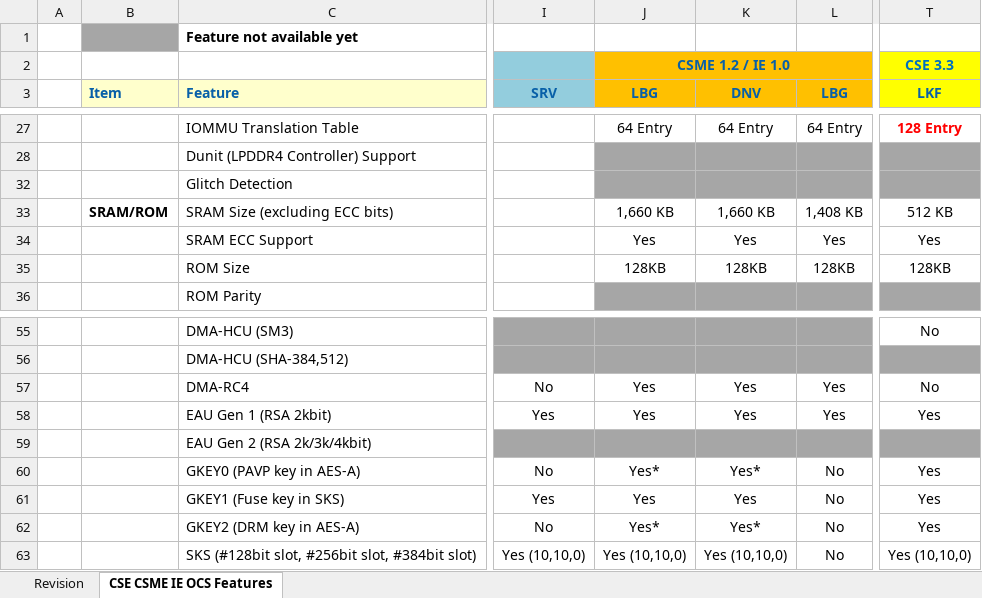
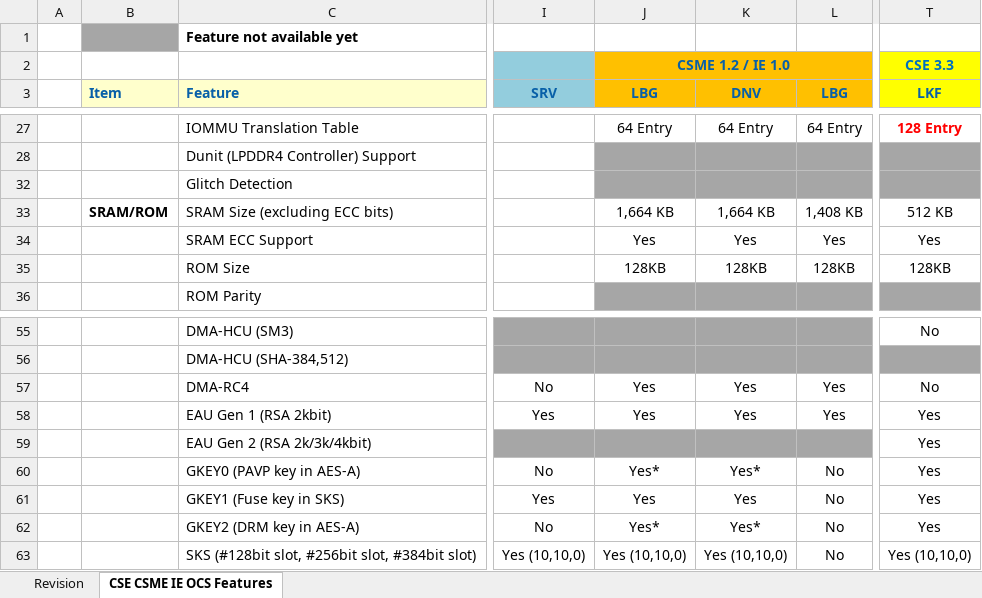
Before and after one commit to jason-ytsao/exp_submodule, an Excel workbook: ArchSpecs/Working/CSME IE OCS Hardware Architecture Features Per Project.xlsx, sheet CSE CSME IE OCS Features, drawn as a sheet; only a part is shown, gaps mark what is left out; values as stored, in another font and other column widths than the file's, no borders; the diff names each change by its address in the sheet, - before the commit and + after, or states it on an @@ line.

Commit message:
.
[git-p4: depot-paths = "//depot/projects/coe/CSME/": change = 745919]

```diff
--- a/ArchSpecs/Working/CSME IE OCS Hardware Architecture Features Per Project.xlsx (sheet CSE CSME IE OCS Features)
+++ b/ArchSpecs/Working/CSME IE OCS Hardware Architecture Features Per Project.xlsx (sheet CSE CSME IE OCS Features)
-J33 (LBG): 1,660 KB
+J33 (LBG): 1,664 KB
-K33 (DNV): 1,660 KB
+K33 (DNV): 1,664 KB
-T59 (LKF): (empty)
+T59 (LKF): Yes
-T59 fill: #A6A6A6
+T59 fill: none
```
Also changed, not shown: sheet Revision.
